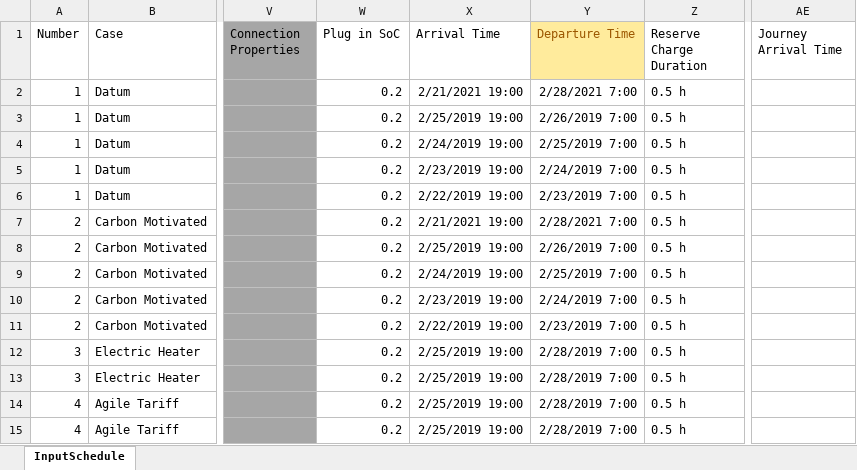
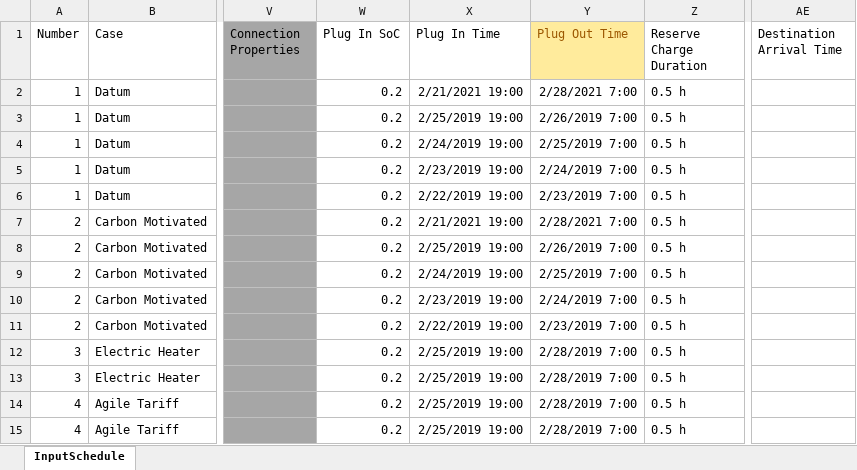
Before and after one commit to 10sukhiay/DP5_modelling, an Excel workbook: Inputs/InputSchedule.xlsx, sheet InputSchedule, drawn as a sheet; only a part is shown, gaps mark what is left out; values as stored, in another font and other column widths than the file's, no borders; conditional formats not drawn; the diff names each change by its address in the sheet, - before the commit and + after, or states it on an @@ line.

Commit message:
Inputs

```diff
--- a/Inputs/InputSchedule.xlsx (sheet InputSchedule)
+++ b/Inputs/InputSchedule.xlsx (sheet InputSchedule)
-W1: Plug in SoC
+W1: Plug In SoC
-X1: Arrival Time
+X1: Plug In Time
-Y1: Departure Time
+Y1: Plug Out Time
-AE1: Journey Arrival Time
+AE1: Destination Arrival Time
```
